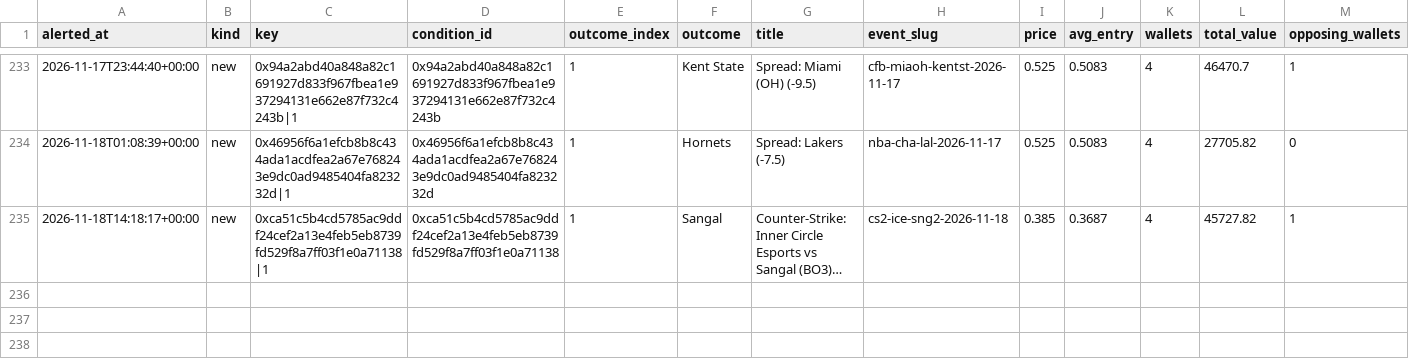
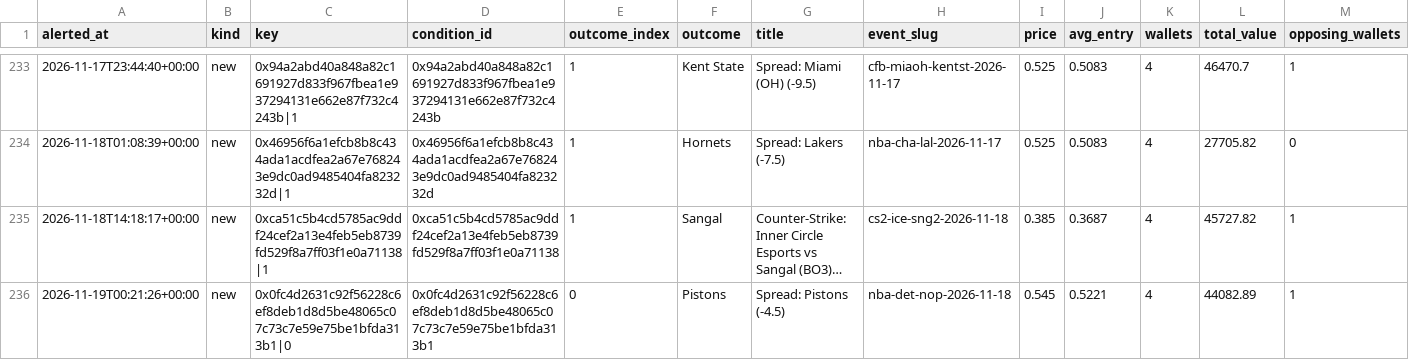
Before and after one commit to hunterscottsmith2-ctrl/polytail, a CSV file: signals_log.csv, drawn as a sheet; only a part is shown, gaps mark what is left out; long unchanged cells end in …; rows hold the shown columns only; the diff names each change by its address in the sheet, - before the commit and + after, or states it on an @@ line.

```diff
--- a/signals_log.csv
+++ b/signals_log.csv
+row 236: 2026-11-19T00:21:26+00:00 | new | 0x0fc4d2631c92f56228c6ef8deb1d8d5be48065c07c73c7e59e75be1bfda313b1|0 | 0x0fc4d2631c92f56228c6ef8deb1d8d5be48065c07c73c7e59e75be1bfda313b1 | 0 | Pistons | Spread: Pistons (-4.5) | nba-det-nop-2026-11-18 | 0.545 | 0.5221 | 4 | 44082.89 | 1
```
Also changed, not shown: fills.csv, fills_sports.csv, 4 other files.
